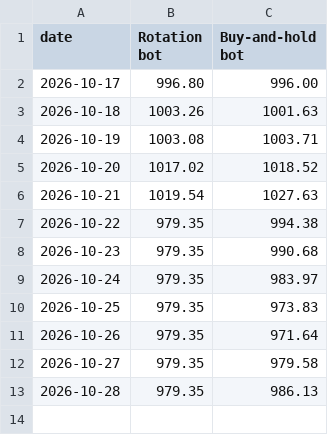
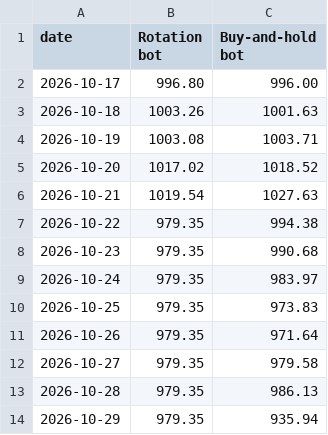
Before and after one commit to jayryd7-gif/ai-trading-agent, a CSV file: crypto/paper-values.csv, drawn as a sheet.

Commit message:
Update crypto bots 2026-10-30

```diff
--- a/crypto/paper-values.csv
+++ b/crypto/paper-values.csv
@@ -13 +13,2 @@ date,Rotation bot,Buy-and-hold bot
 2026-10-28,979.35,986.13
+2026-10-29,979.35,935.94
```
Also changed, not shown: 10 other files.
